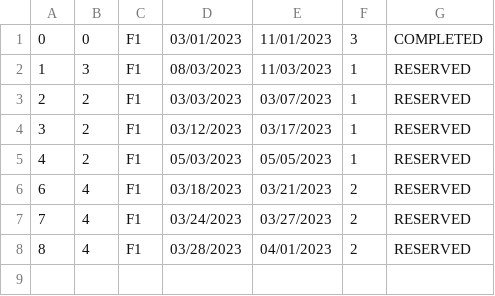
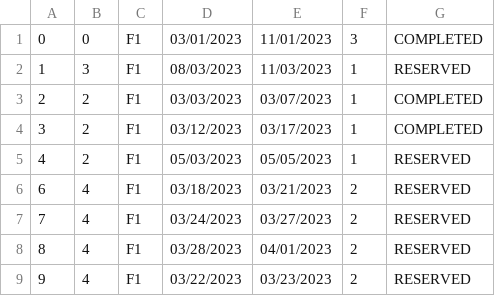
Before and after one commit to anastano/group-3-team-B, a CSV file: SIMS_HCI_Project/SIMS_HCI_Project/Resources/Database/accommodationReservations.csv, drawn as a sheet.

Commit message:
Add suggestions for near date range reservations

```diff
--- a/SIMS_HCI_Project/SIMS_HCI_Project/Resources/Database/accommodationReservations.csv
+++ b/SIMS_HCI_Project/SIMS_HCI_Project/Resources/Database/accommodationReservations.csv
@@ -2,4 +2,4 @@
 1|3|F1|08/03/2023|11/03/2023|1|RESERVED
-2|2|F1|03/03/2023|03/07/2023|1|RESERVED
-3|2|F1|03/12/2023|03/17/2023|1|RESERVED
+2|2|F1|03/03/2023|03/07/2023|1|COMPLETED
+3|2|F1|03/12/2023|03/17/2023|1|COMPLETED
 4|2|F1|05/03/2023|05/05/2023|1|RESERVED
@@ -8 +8,2 @@
 8|4|F1|03/28/2023|04/01/2023|2|RESERVED
+9|4|F1|03/22/2023|03/23/2023|2|RESERVED
```
Also changed, not shown: 9 other files.
